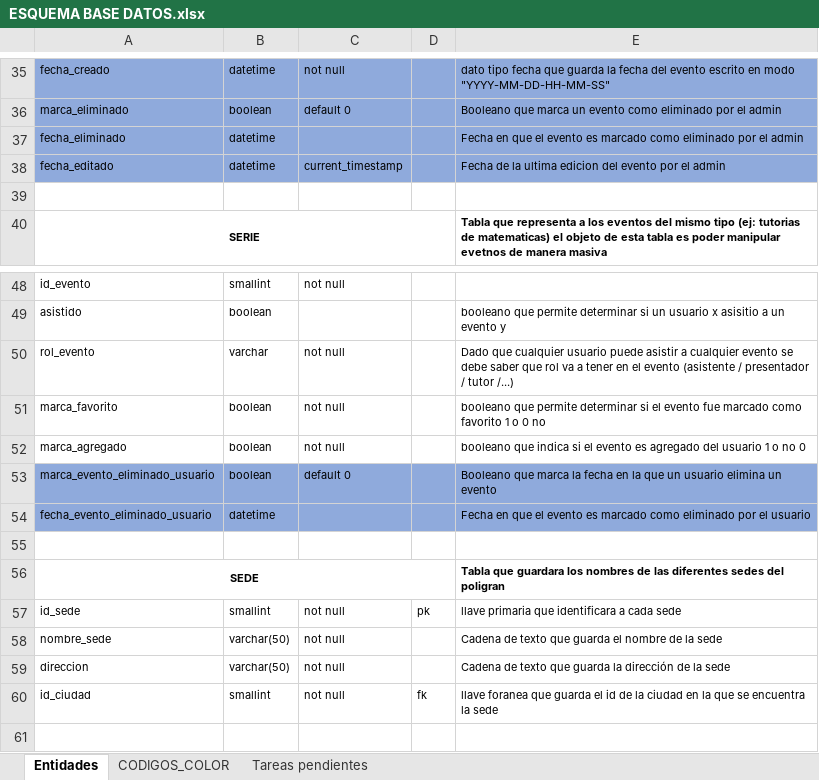
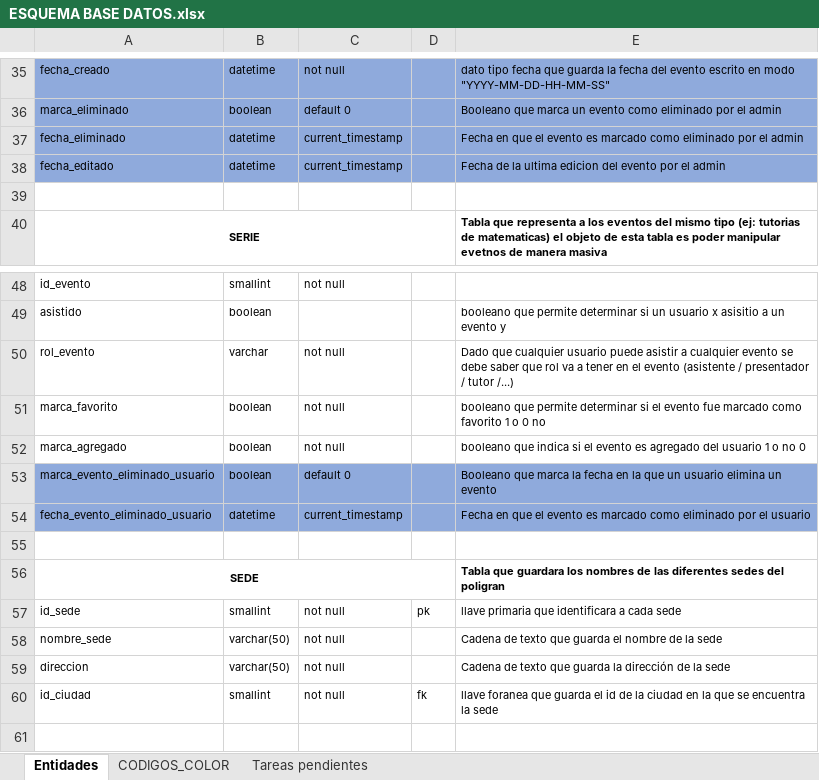
Before and after one commit to santagorha/sa, an Excel workbook: Db/ESQUEMA BASE DATOS.xlsx, sheet Entidades, drawn as a sheet; only a part is shown, gaps mark what is left out; values as stored, in another font and other column widths than the file's, no borders; the diff names each change by its address in the sheet, - before the commit and + after, or states it on an @@ line.

Commit message:
Cambios actualizados
Se actualiza cambios menores
 On branch degualteros
 Changes to be committed:
	modified:   Db/ESQUEMA BASE DATOS.xlsx

```diff
--- a/Db/ESQUEMA BASE DATOS.xlsx (sheet Entidades)
+++ b/Db/ESQUEMA BASE DATOS.xlsx (sheet Entidades)
-C37: (empty)
+C37: current_timestamp
-C54: (empty)
+C54: current_timestamp
```
